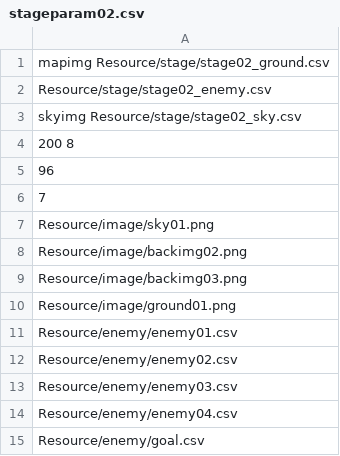
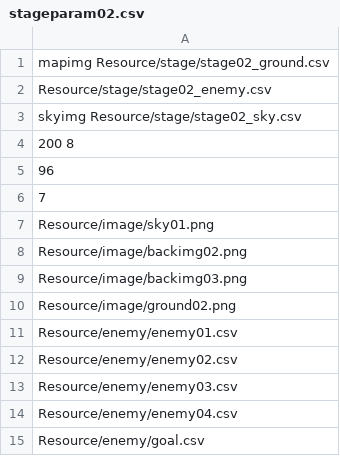
Before and after one commit to SwordManNagaoka/SwordMan_Win, a CSV file: SwordMan_Windows/Resource/stage/stageparam02.csv, drawn as a sheet.

```diff
--- a/SwordMan_Windows/Resource/stage/stageparam02.csv
+++ b/SwordMan_Windows/Resource/stage/stageparam02.csv
@@ -9,3 +9,3 @@ Resource/image/backimg02.png
 Resource/image/backimg03.png
-Resource/image/ground01.png
+Resource/image/ground02.png
 Resource/enemy/enemy01.csv
```
Also changed, not shown: 14 other files.
